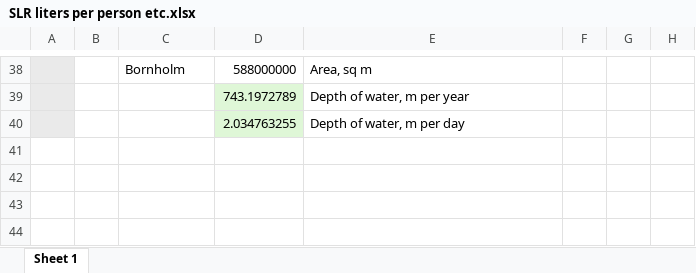
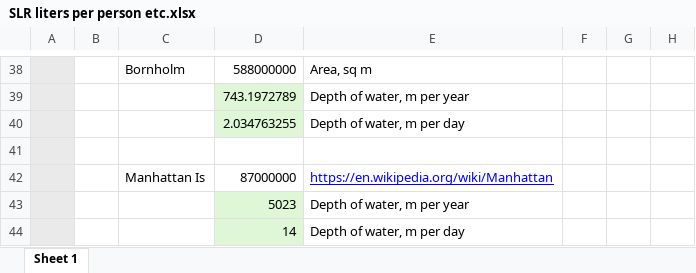
Before and after one commit to jasonebox/Arctic_Risk_updates, an Excel workbook: volume_calculations/SLR liters per person etc.xlsx, sheet Sheet 1, drawn as a sheet; only a part is shown, gaps mark what is left out; values as stored, in another font and other column widths than the file's, no borders; the diff names each change by its address in the sheet, - before the commit and + after, or states it on an @@ line.

Commit message:
excel

```diff
--- a/volume_calculations/SLR liters per person etc.xlsx (sheet Sheet 1)
+++ b/volume_calculations/SLR liters per person etc.xlsx (sheet Sheet 1)
+row 41: (empty)
+row 42:  |  | Manhattan Is | 87000000 | https://en.wikipedia.org/wiki/Manhattan
+row 43:  |  |  | 5023 | Depth of water, m per year
+row 44:  |  |  | 14 | Depth of water, m per day
```
